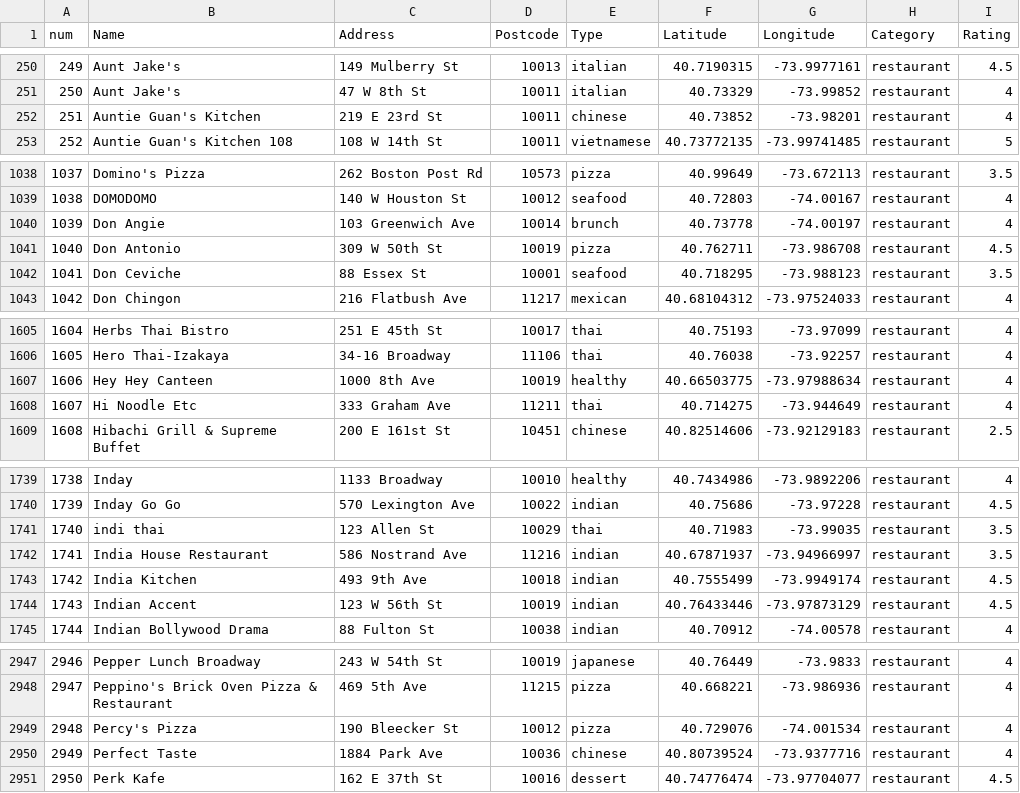
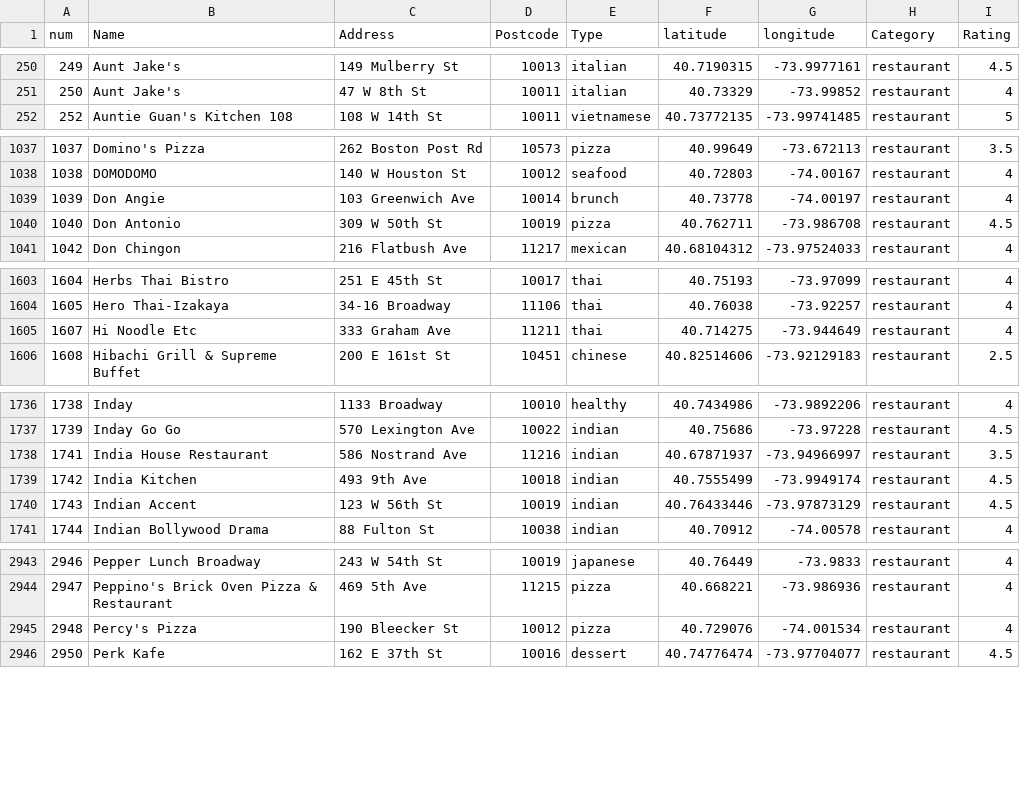
Before and after one commit to TZstatsADS/fall2019-proj2--sec1-grp3, a CSV file: data/rest_data.csv, drawn as a sheet; only a part is shown, gaps mark what is left out; the diff covers the shown part only.

```diff
--- a/data/rest_data.csv
+++ b/data/rest_data.csv
@@ -1 +1 @@
-num,Name,Address,Postcode,Type,Latitude,Longitude,Category,Rating
+num,Name,Address,Postcode,Type,latitude,longitude,Category,Rating
@@ -251,3 +251,2 @@
 250,Aunt Jake's,47 W 8th St,10011,italian,40.73329,-73.99852,restaurant,4
-251,Auntie Guan's Kitchen,219 E 23rd St,10011,chinese,40.73852,-73.98201,restaurant,4
 252,Auntie Guan's Kitchen 108,108 W 14th St,10011,vietnamese,40.73772135,-73.99741485,restaurant,5
@@ -1041,3 +1040,2 @@
 1040,Don Antonio,309 W 50th St,10019,pizza,40.762711,-73.986708,restaurant,4.5
-1041,Don Ceviche,88 Essex St,10001,seafood,40.718295,-73.988123,restaurant,3.5
 1042,Don Chingon,216 Flatbush Ave,11217,mexican,40.68104312,-73.97524033,restaurant,4
@@ -1606,3 +1604,2 @@
 1605,Hero Thai-Izakaya,34-16 Broadway,11106,thai,40.76038,-73.92257,restaurant,4
-1606,Hey Hey Canteen,1000 8th Ave,10019,healthy,40.66503775,-73.97988634,restaurant,4
 1607,Hi Noodle Etc,333 Graham Ave,11211,thai,40.714275,-73.944649,restaurant,4
@@ -1740,3 +1737,2 @@
 1739,Inday Go Go,570 Lexington Ave,10022,indian,40.75686,-73.97228,restaurant,4.5
-1740,indi thai,123 Allen St,10029,thai,40.71983,-73.99035,restaurant,3.5
 1741,India House Restaurant,586 Nostrand Ave,11216,indian,40.67871937,-73.94966997,restaurant,3.5
@@ -2949,3 +2945,2 @@
 2948,Percy's Pizza,190 Bleecker St,10012,pizza,40.729076,-74.001534,restaurant,4
-2949,Perfect Taste,1884 Park Ave,10036,chinese,40.80739524,-73.9377716,restaurant,4
 2950,Perk Kafe,162 E 37th St,10016,dessert,40.74776474,-73.97704077,restaurant,4.5
```
Also changed, not shown: 3 removed rows elsewhere in this file, data/cult_data.csv, 3 other files.
